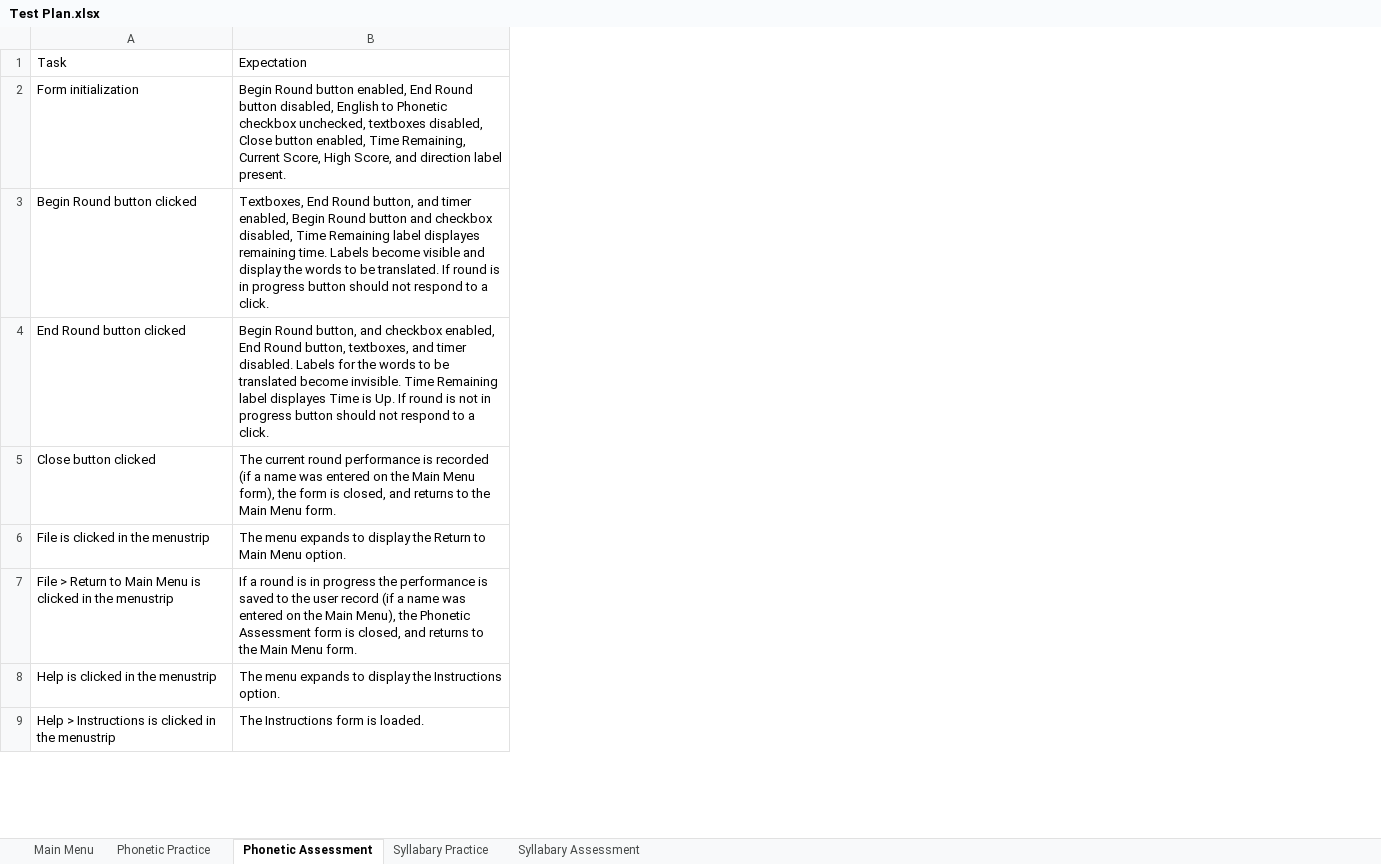
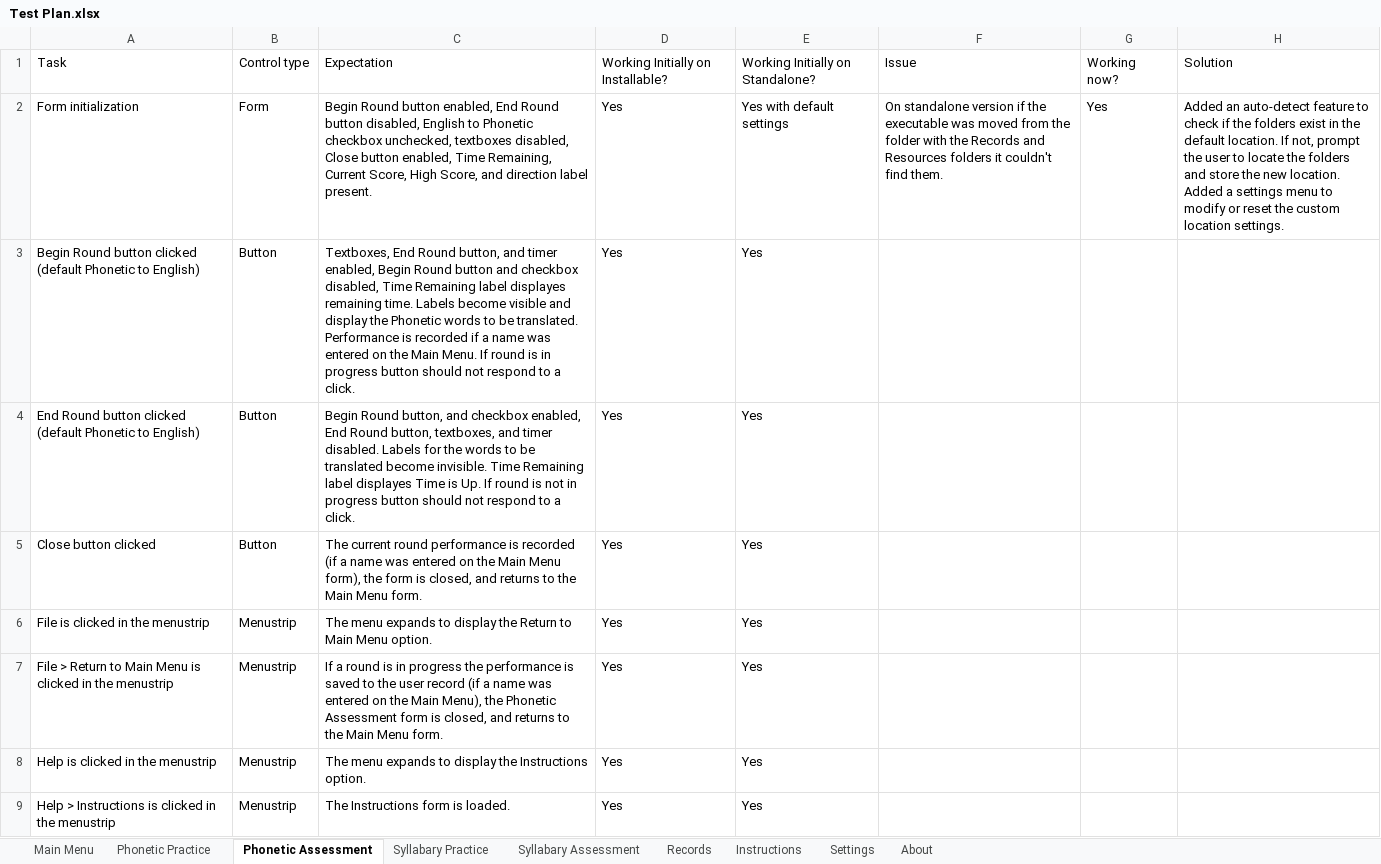
Before and after one commit to fined-nsu/CherokeeLanguageStudyTool, an Excel workbook: Testing/Test Plan.xlsx, sheet Phonetic Assessment, drawn as a sheet; only a part is shown; values as stored, in another font and other column widths than the file's, no borders; removed rows and columns are numbered as before the commit, all else as after; the diff covers the shown part only; the diff names each change by its address in the sheet, - before the commit and + after, or states it on an @@ line.

```diff
--- a/Testing/Test Plan.xlsx (sheet Phonetic Assessment)
+++ b/Testing/Test Plan.xlsx (sheet Phonetic Assessment)
+sheet tab: Records
+sheet tab: Instructions
+sheet tab: Settings
+sheet tab: About
+column B, rows 1-2: Control type | Form; rows 4-9: Button | Button | Menustrip | Menustrip | Menustrip | Menustrip
+column D, rows 1-2: Working Initially on Installable? | Yes; rows 4-9: all Yes
+column E, rows 1-2: Working Initially on Standalone? | Yes with default settings; rows 4-9: all Yes
+column F, rows 1-2: Issue | On standalone version if the executable was moved from the folder with the Records and Resources folders it couldn't find them.
+column G, rows 1-2: Working now? | Yes
+column H, rows 1-2: Solution | Added an auto-detect feature to check if the folders exist in the default location. If not, prompt the user to locate the folders and store the new location. Added a settings menu to modify or reset the custom location settings.
-row 3: Begin Round button clicked | Textboxes, End Round button, and timer enabled, Begin Round button and checkbox disabled, Time Remaining label displayes remaining time. Labels become visible and display the words to be translated. If round is in progress button should not respond to a click.
+row 3: Begin Round button clicked (default Phonetic to English) | Button | Textboxes, End Round button, and timer enabled, Begin Round button and checkbox disabled, Time Remaining label displayes remaining time. Labels become visible and display the Phonetic words to be translated. Performance is recorded if a name was entered on the Main Menu. If round is in progress button should not respond to a click. | Yes | Yes
-A4: End Round button clicked
+A4: End Round button clicked (default Phonetic to English)
```
Also changed, not shown: 3 added rows elsewhere in this sheet, sheet Syllabary Assessment, sheet Syllabary Practice, sheet Phonetic Practice, sheet Main Menu, 55 other files.
